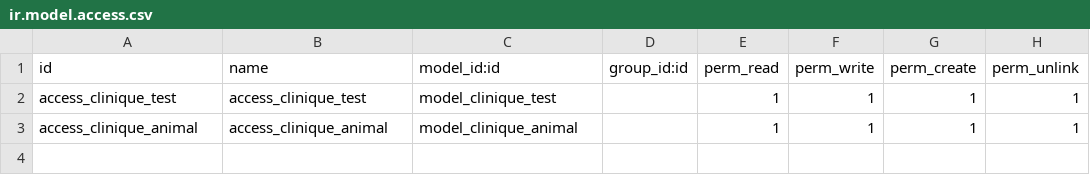
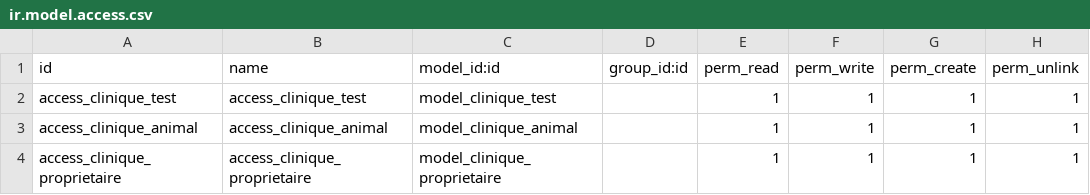
Before and after one commit to mmaanneell/odoo_addons_addons_practice, a CSV file: clinique_veterinaire/security/ir.model.access.csv, drawn as a sheet; the diff names each change by its address in the sheet, - before the commit and + after, or states it on an @@ line.

Commit message:
[ADD] ajout proprietaire

```diff
--- a/clinique_veterinaire/security/ir.model.access.csv
+++ b/clinique_veterinaire/security/ir.model.access.csv
+row 4: access_clinique_proprietaire | access_clinique_proprietaire | model_clinique_proprietaire |  | 1 | 1 | 1 | 1
```
Also changed, not shown: 3 other files.
